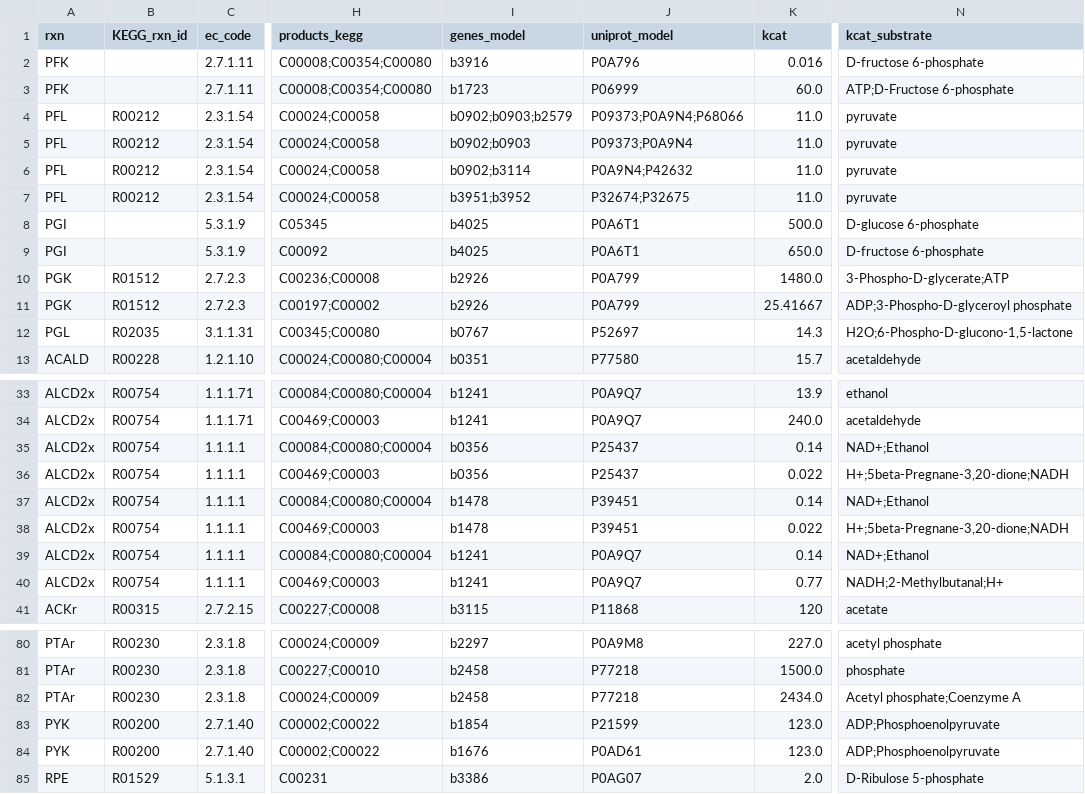
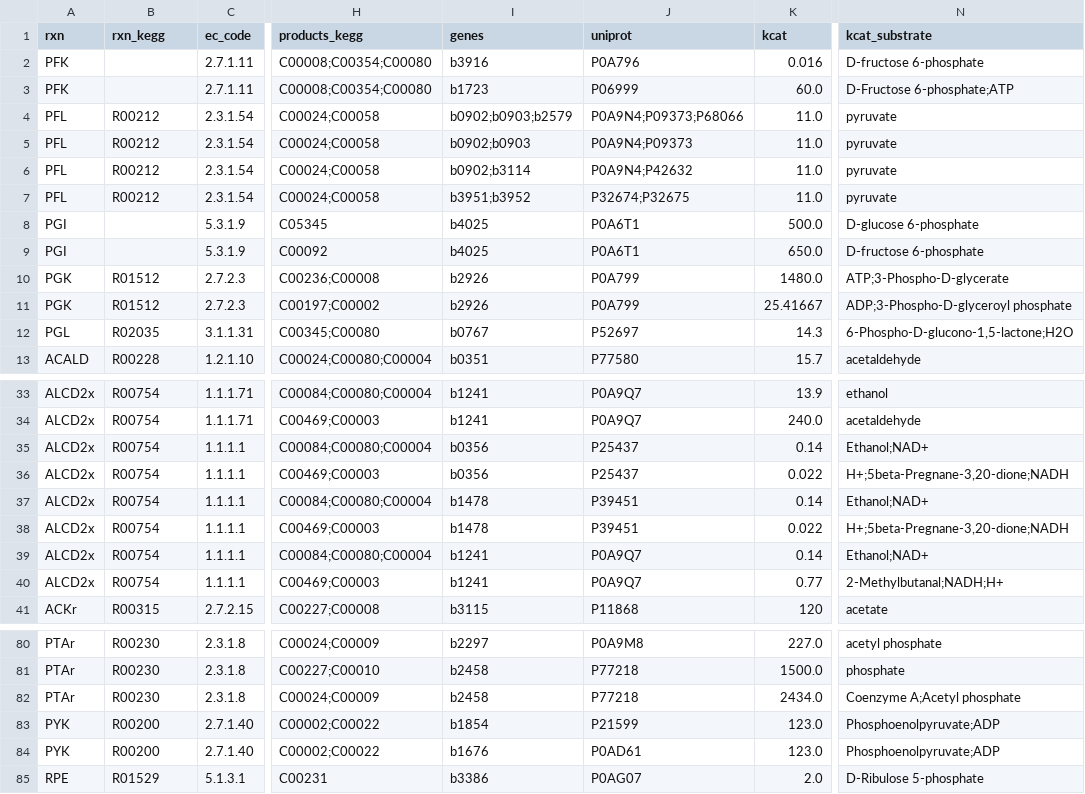
Before and after one commit to h-escoffier/WILDkCAT, a TSV file: output/e_coli_core_kcat_retrieved.tsv, drawn as a sheet; only a part is shown, gaps mark what is left out; the diff covers the shown part only; the diff names each change by its address in the sheet, - before the commit and + after, or states it on an @@ line.

```diff
--- a/output/e_coli_core_kcat_retrieved.tsv
+++ b/output/e_coli_core_kcat_retrieved.tsv
-B1: KEGG_rxn_id
+B1: rxn_kegg
-I1: genes_model
+I1: genes
-J1: uniprot_model
+J1: uniprot
-N3 (kcat_substrate): ATP;D-Fructose 6-phosphate
+N3 (kcat_substrate): D-Fructose 6-phosphate;ATP
-J4 (uniprot): P09373;P0A9N4;P68066
+J4 (uniprot): P0A9N4;P09373;P68066
-J5 (uniprot): P09373;P0A9N4
+J5 (uniprot): P0A9N4;P09373
-N10 (kcat_substrate): 3-Phospho-D-glycerate;ATP
+N10 (kcat_substrate): ATP;3-Phospho-D-glycerate
-N12 (kcat_substrate): H2O;6-Phospho-D-glucono-1,5-lactone
+N12 (kcat_substrate): 6-Phospho-D-glucono-1,5-lactone;H2O
-N35 (kcat_substrate): NAD+;Ethanol
+N35 (kcat_substrate): Ethanol;NAD+
-N37 (kcat_substrate): NAD+;Ethanol
+N37 (kcat_substrate): Ethanol;NAD+
-N39 (kcat_substrate): NAD+;Ethanol
+N39 (kcat_substrate): Ethanol;NAD+
-N40 (kcat_substrate): NADH;2-Methylbutanal;H+
+N40 (kcat_substrate): 2-Methylbutanal;NADH;H+
-N82 (kcat_substrate): Acetyl phosphate;Coenzyme A
+N82 (kcat_substrate): Coenzyme A;Acetyl phosphate
-N83:N84 (kcat_substrate): ADP;Phosphoenolpyruvate
+N83:N84 (kcat_substrate): Phosphoenolpyruvate;ADP
```
Also changed, not shown: 39 edited cells elsewhere in this file, output/e_coli_core_kcat_full.tsv, output/machine_learning/ecoli_catapro_input_substrates_to_smiles.tsv, 20 other files.
